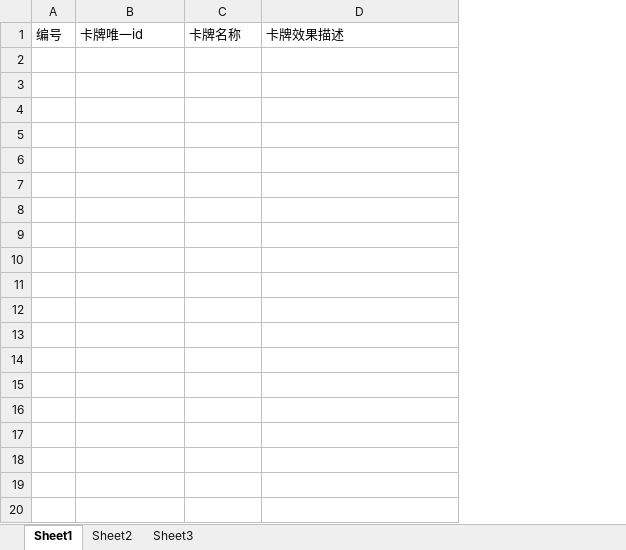
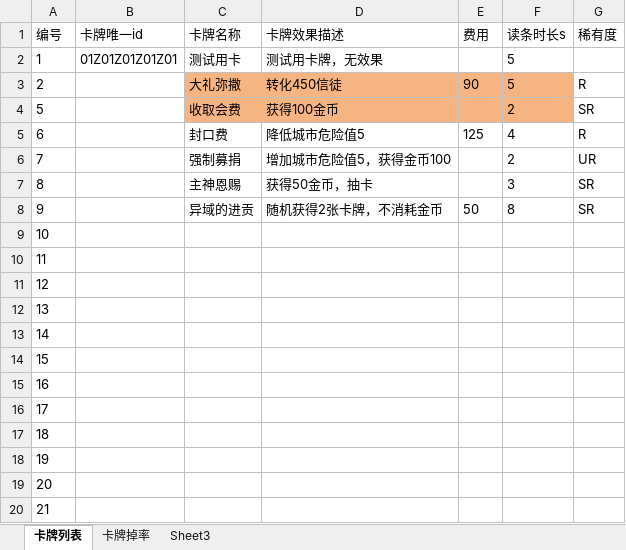
Before and after one commit to 3278143200zxy/2025gamejam, an Excel workbook: 策划案/设计文档/牌库表.xlsx, sheet 卡牌列表, drawn as a sheet; only a part is shown; values as stored, in another font and other column widths than the file's, no borders; removed rows and columns are numbered as before the commit, all else as after; the diff covers the shown part only; the diff names each change by its address in the sheet, - before the commit and + after, or states it on an @@ line.

```diff
--- a/策划案/设计文档/牌库表.xlsx (sheet 卡牌列表)
+++ b/策划案/设计文档/牌库表.xlsx (sheet 卡牌列表)
-sheet tab: Sheet1
+sheet tab: 卡牌列表
-sheet tab: Sheet2
+sheet tab: 卡牌掉率
-column A (编号), empty
+column A (编号), empty
+column E (费用), empty
+column F (读条时长s), empty
+column G (稀有度), empty
+row 2: 1 | 01Z01Z01Z01Z01 | 测试用卡 | 测试用卡牌，无效果 |  | 5
+row 3: 2 |  | 大礼弥撒 | 转化450信徒 | 90 | 5 | R
+row 4: 5 |  | 收取会费 | 获得100金币 |  | 2 | SR
+row 5: 6 |  | 封口费 | 降低城市危险值5 | 125 | 4 | R
+row 6: 7 |  | 强制募捐 | 增加城市危险值5，获得金币100 |  | 2 | UR
+row 7: 8 |  | 主神恩赐 | 获得50金币，抽卡 |  | 3 | SR
+row 8: 9 |  | 异域的进贡 | 随机获得2张卡牌，不消耗金币 | 50 | 8 | SR
+row 9: 10
+row 10: 11
+row 11: 12
+row 12: 13
+row 13: 14
+row 14: 15
+row 15: 16
+row 16: 17
+row 17: 18
+row 18: 19
+row 19: 20
+row 20: 21
```
Also changed, not shown: 20 added rows elsewhere in this sheet, sheet 卡牌掉率, 策划案/设计文档/卡牌效果生成规则表.xlsx, 策划案/设计文档/经济平衡表.xlsx, 3 other files.
